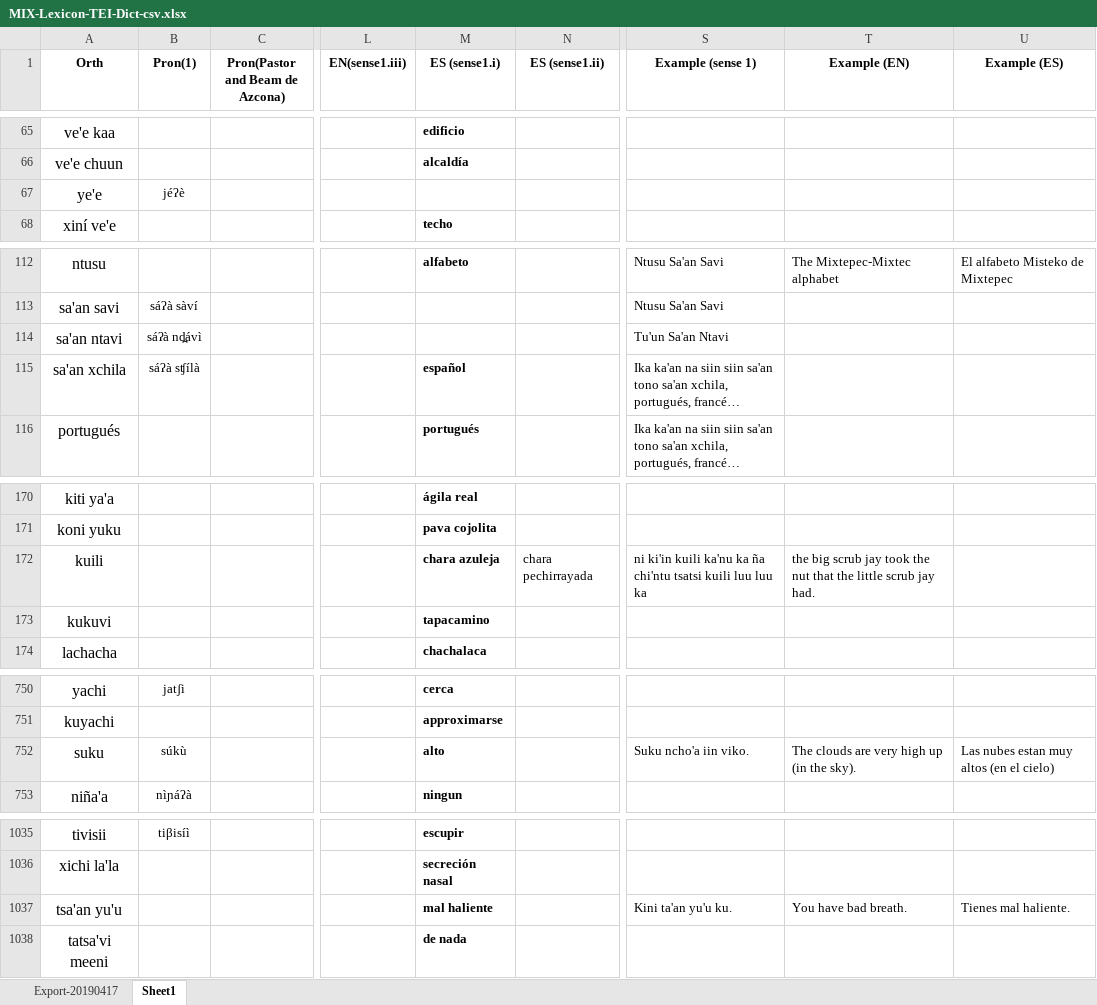
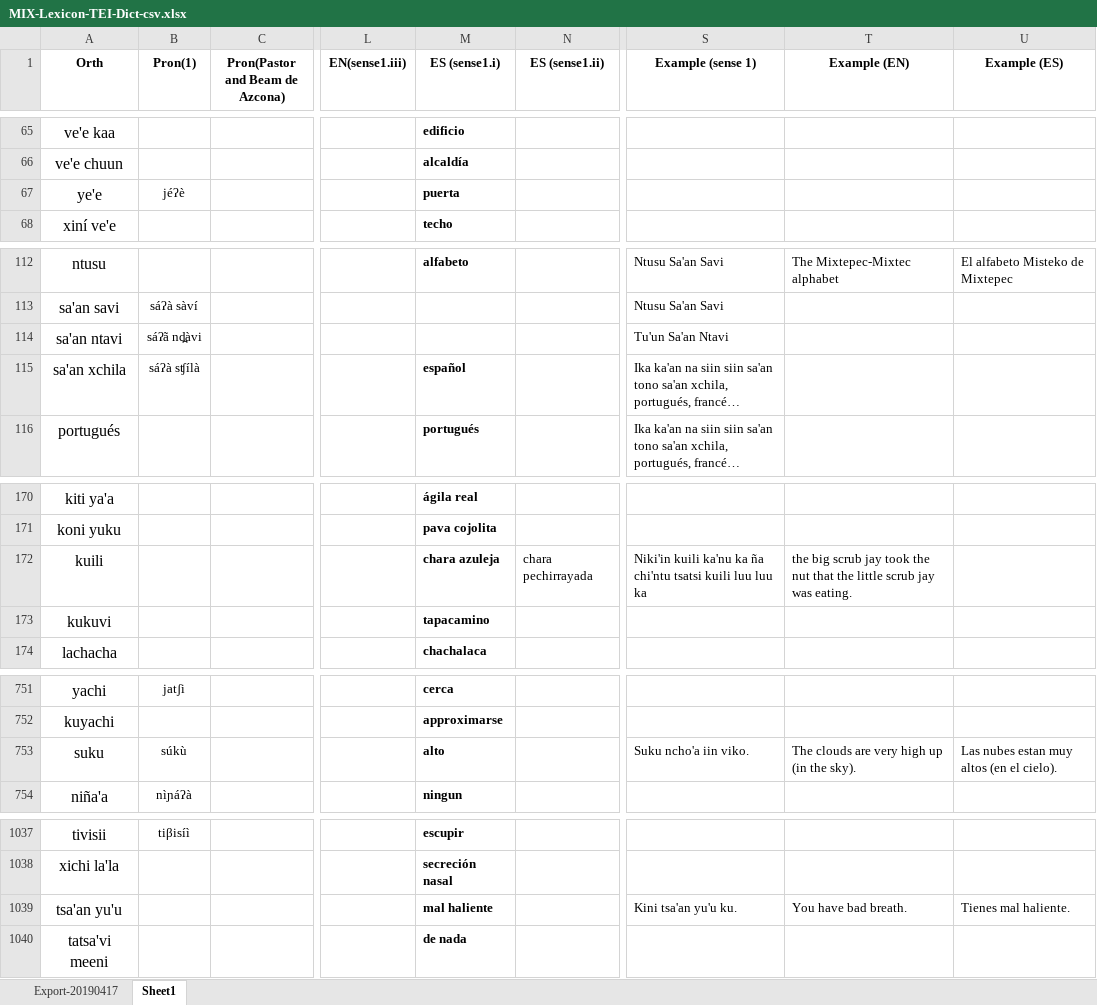
Before and after one commit to iljackb/Mixtepec_Mixtec, an Excel workbook: exports/MIX-Lexicon-TEI-Dict-csv.xlsx, sheet Sheet1, drawn as a sheet; only a part is shown, gaps mark what is left out; long unchanged cells end in …; values as stored, in another font and other column widths than the file's, no borders; addresses are those after the commit; the diff covers the shown part only; the diff names each change by its address in the sheet, - before the commit and + after, or states it on an @@ line.

```diff
--- a/exports/MIX-Lexicon-TEI-Dict-csv.xlsx (sheet Sheet1)
+++ b/exports/MIX-Lexicon-TEI-Dict-csv.xlsx (sheet Sheet1)
-M67 (ES (sense1.i)): (empty)
+M67 (ES (sense1.i)): puerta
-B114 (Pron(1)): sáʔà nd̪ávì
+B114 (Pron(1)): sáʔã nd̪àvi
-S172 (Example (sense 1)): ni ki'in kuili ka'nu…
+S172 (Example (sense 1)): Niki'in kuili ka'nu…
-T172 (Example (EN)): …scrub jay had.
+T172 (Example (EN)): …scrub jay was eating.
-U753 (Example (ES)): Las nubes estan muy altos (en el cielo)
+U753 (Example (ES)): Las nubes estan muy altos (en el cielo).
-S1039 (Example (sense 1)): Kini ta'an yu'u ku.
+S1039 (Example (sense 1)): Kini tsa'an yu'u ku.
```
Also changed, not shown: 6 added rows, 1 removed row and 19 edited cells elsewhere in this sheet, 3 other files.
